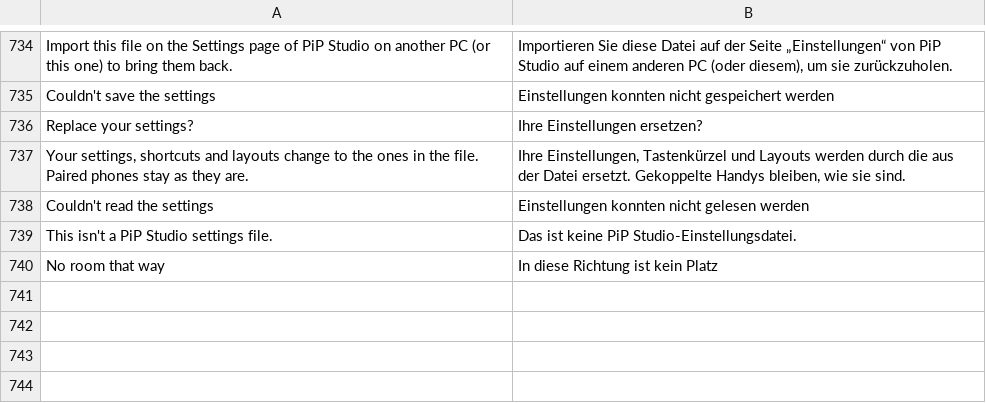
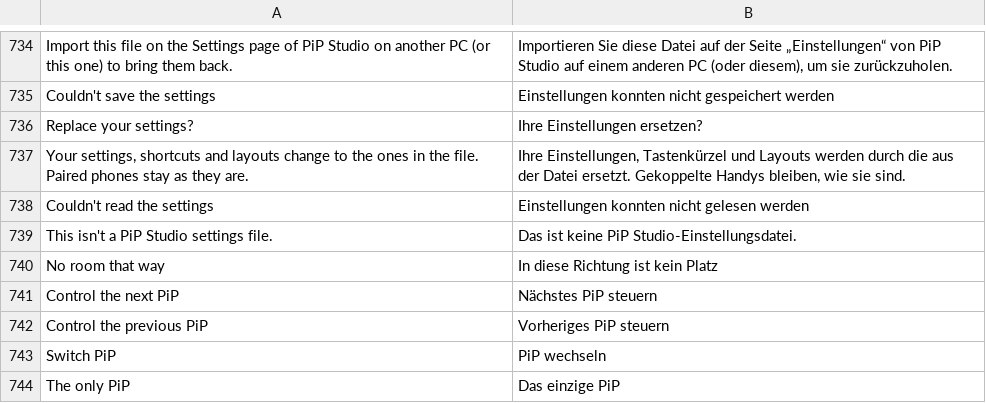
Before and after one commit to NauticalNoodles/PiP-Studio, a TSV file: lang/de.tsv, drawn as a sheet; only a part is shown, gaps mark what is left out.

```diff
--- a/lang/de.tsv
+++ b/lang/de.tsv
@@ -740 +740,5 @@ This isn't a PiP Studio settings file.	Das ist keine PiP Studio-Einstellungsdate
 No room that way	In diese Richtung ist kein Platz
+Control the next PiP	Nächstes PiP steuern
+Control the previous PiP	Vorheriges PiP steuern
+Switch PiP	PiP wechseln
+The only PiP	Das einzige PiP
```
Also changed, not shown: lang/es.tsv, lang/fr.tsv, 8 other files.
